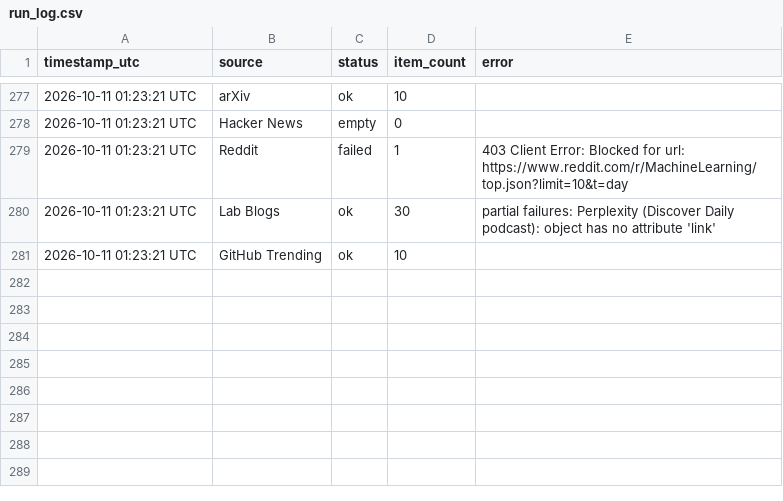
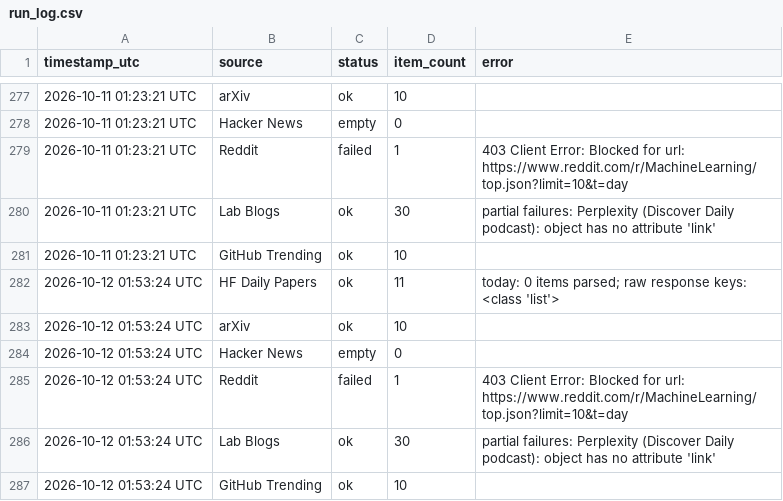
Before and after one commit to GauravAtavale/ai_research_aggregator, a CSV file: logs/run_log.csv, drawn as a sheet; only a part is shown, gaps mark what is left out.

Commit message:
Daily digest 2026-10-12

```diff
--- a/logs/run_log.csv
+++ b/logs/run_log.csv
@@ -281 +281,7 @@ timestamp_utc,source,status,item_count,error
 2026-10-11 01:23:21 UTC,GitHub Trending,ok,10,
+2026-10-12 01:53:24 UTC,HF Daily Papers,ok,11,today: 0 items parsed; raw response keys: <class 'list'>
+2026-10-12 01:53:24 UTC,arXiv,ok,10,
+2026-10-12 01:53:24 UTC,Hacker News,empty,0,
+2026-10-12 01:53:24 UTC,Reddit,failed,1,403 Client Error: Blocked for url: https://www.reddit.com/r/MachineLearning/top.json?limit=10&t=day
+2026-10-12 01:53:24 UTC,Lab Blogs,ok,30,partial failures: Perplexity (Discover Daily podcast): object has no attribute 'link'
+2026-10-12 01:53:24 UTC,GitHub Trending,ok,10,
```
Also changed, not shown: 2 other files.
